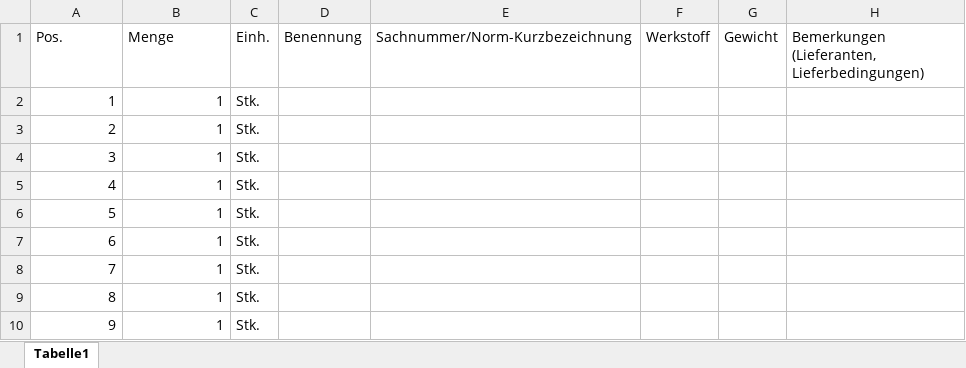
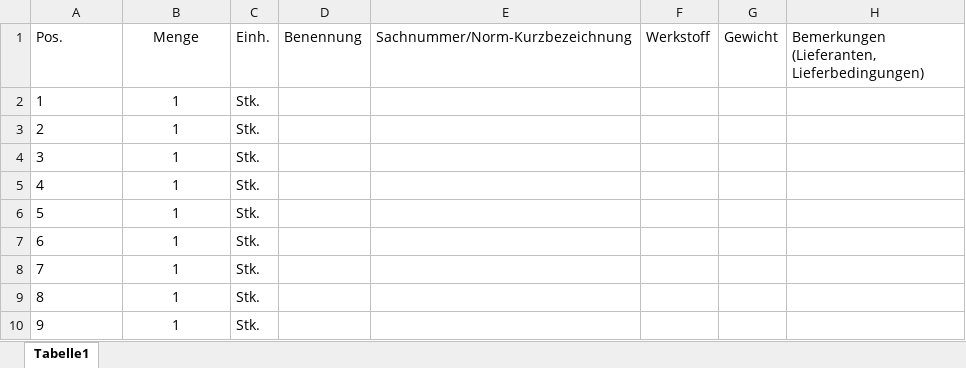
Before and after one commit to FabianJadeHs/Konstruktionslehre, an Excel workbook: Konstruktionslehre/Dokumente/Stückliste.xlsx, sheet Tabelle1, drawn as a sheet; values as stored, in another font and other column widths than the file's, no borders; the diff names each change by its address in the sheet, - before the commit and + after, or states it on an @@ line.

```diff
--- a/Konstruktionslehre/Dokumente/Stückliste.xlsx (sheet Tabelle1)
+++ b/Konstruktionslehre/Dokumente/Stückliste.xlsx (sheet Tabelle1)
-B1 alignment: left
+B1 alignment: center
-A2:A10 alignment: right
+A2:A10 alignment: left
-B2:B10 alignment: right
+B2:B10 alignment: center
```
Also changed, not shown: 1 other file.
